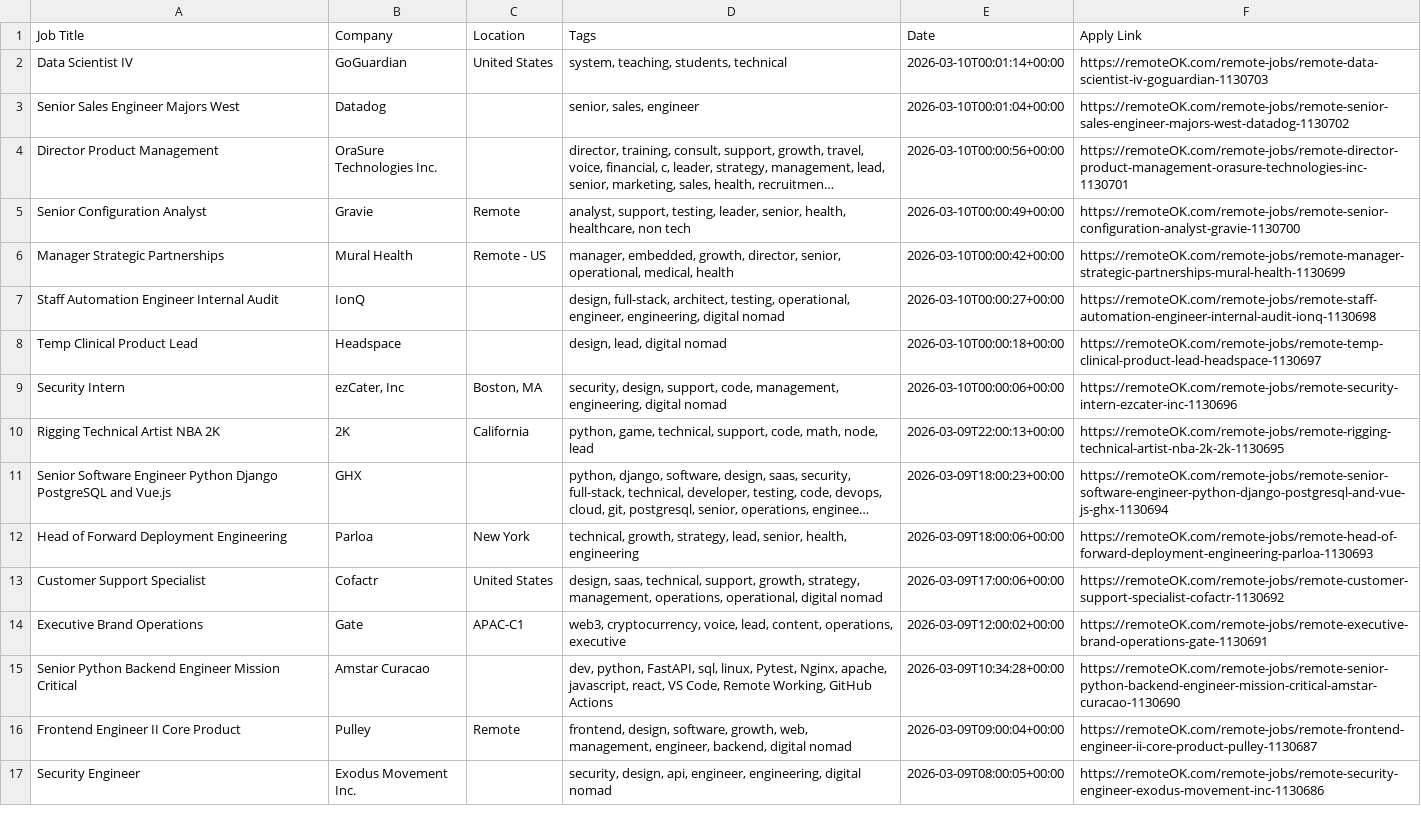
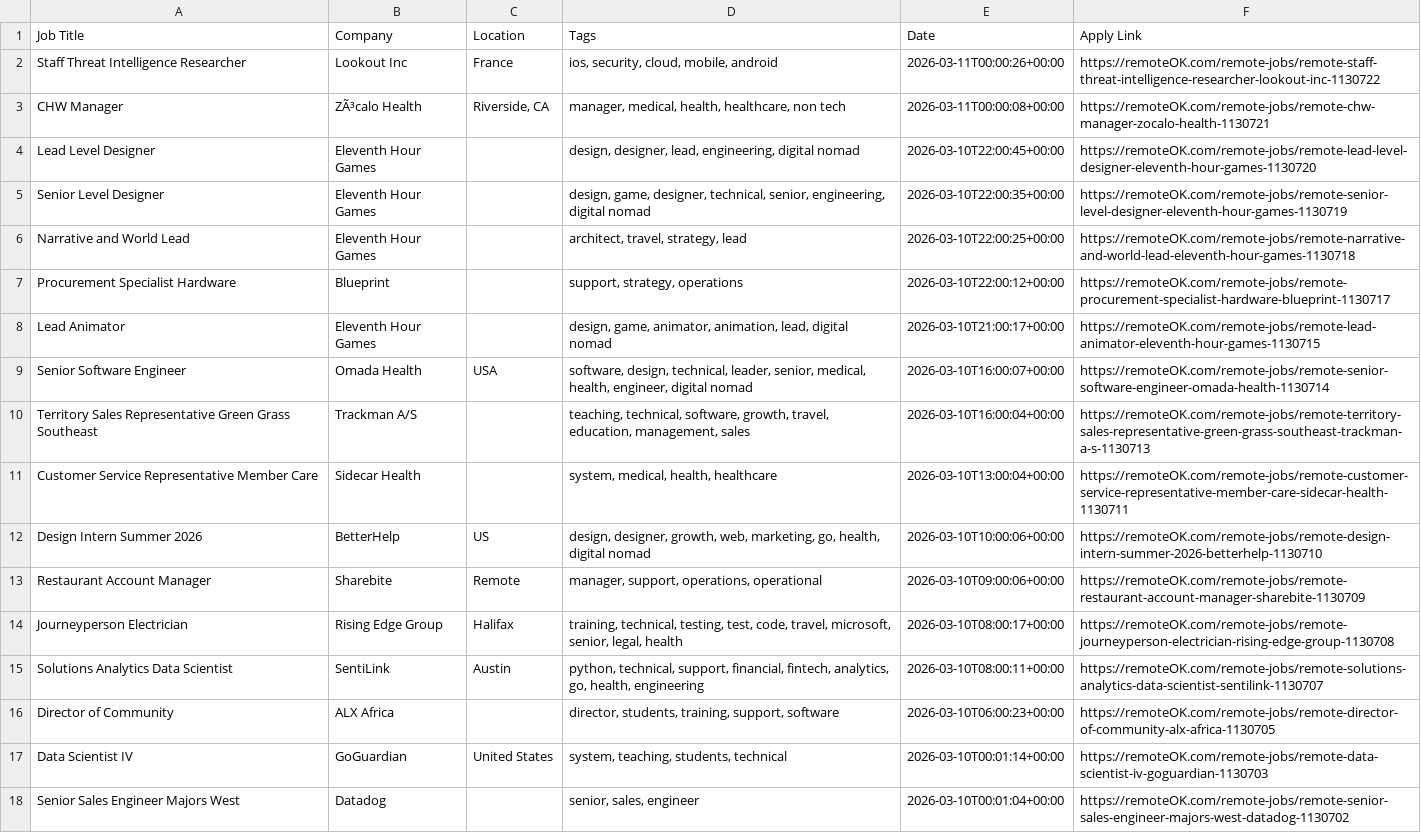
Before and after one commit to naveencoding75/job-market-pulse-2026, a CSV file: public/remote_jobs_live.csv, drawn as a sheet; only a part is shown; the shorter side is filled out with more unchanged rows; long unchanged cells end in …; the diff covers the shown part only.

```diff
--- a/public/remote_jobs_live.csv
+++ b/public/remote_jobs_live.csv
@@ -1,2 +1,17 @@
 Job Title,Company,Location,Tags,Date,Apply Link
+Staff Threat Intelligence Researcher,Lookout Inc,France,"ios, security, cloud, mobile, android",2026-03-11T00:00:26+00:00,https://remoteOK.com/remote-jobs/remote-staff-threat-intelligence-researcher-lookout-inc-1130722
+CHW Manager,ZÃ³calo Health,"Riverside, CA","manager, medical, health, healthcare, non tech",2026-03-11T00:00:08+00:00,https://remoteOK.com/remote-jobs/remote-chw-manager-zocalo-health-1130721
+Lead Level Designer,Eleventh Hour Games,,"design, designer, lead, engineering, digital nomad",2026-03-10T22:00:45+00:00,https://remoteOK.com/remote-jobs/remote-lead-level-designer-eleventh-hour-games-1130720
+Senior Level Designer,Eleventh Hour Games,,"design, game, designer, technical, senior, engineering, digital nomad",2026-03-10T22:00:35+00:00,https://remoteOK.com/remote-jobs/remote-senior-level-designer-eleventh-hour-games-1130719
+Narrative and World Lead,Eleventh Hour Games,,"architect, travel, strategy, lead",2026-03-10T22:00:25+00:00,https://remoteOK.com/remote-jobs/remote-narrative-and-world-lead-eleventh-hour-games-1130718
+Procurement Specialist Hardware,Blueprint,,"support, strategy, operations",2026-03-10T22:00:12+00:00,https://remoteOK.com/remote-jobs/remote-procurement-specialist-hardware-blueprint-1130717
+Lead Animator,Eleventh Hour Games,,"design, game, animator, animation, lead, digital nomad",2026-03-10T21:00:17+00:00,https://remoteOK.com/remote-jobs/remote-lead-animator-eleventh-hour-games-1130715
+Senior Software Engineer,Omada Health,USA,"software, design, technical, leader, senior, medical, health, engineer, digital nomad",2026-03-10T16:00:07+00:00,https://remoteOK.com/remote-jobs/remote-senior-software-engineer-omada-health-1130714
+Territory Sales Representative Green Grass Southeast,Trackman A/S,,"teaching, technical, software, growth, travel, education, management, sales",2026-03-10T16:00:04+00:00,https://remoteOK.com/remote-jobs/remote-territory-sales-representative-green-grass-southeast-trackman-a-s-1130713
+Customer Service Representative Member Care,Sidecar Health,,"system, medical, health, healthcare",2026-03-10T13:00:04+00:00,https://remoteOK.com/remote-jobs/remote-customer-service-representative-member-care-sidecar-health-1130711
+Design Intern Summer 2026,BetterHelp,US,"design, designer, growth, web, marketing, go, health, digital nomad",2026-03-10T10:00:06+00:00,https://remoteOK.com/remote-jobs/remote-design-intern-summer-2026-betterhelp-1130710
+Restaurant Account Manager,Sharebite,Remote,"manager, support, operations, operational",2026-03-10T09:00:06+00:00,https://remoteOK.com/remote-jobs/remote-restaurant-account-manager-sharebite-1130709
+Journeyperson Electrician,Rising Edge Group,Halifax,"training, technical, testing, test, code, travel, microsoft, senior, legal, health",2026-03-10T08:00:17+00:00,https://remoteOK.com/remote-jobs/remote-journeyperson-electrician-rising-edge-group-1130708
+Solutions Analytics Data Scientist,SentiLink,Austin,"python, technical, support, financial, fintech, analytics, go, health, engineering",2026-03-10T08:00:11+00:00,https://remoteOK.com/remote-jobs/remote-solutions-analytics-data-scientist-sentilink-1130707
+Director of Community,ALX Africa,,"director, students, training, support, software",2026-03-10T06:00:23+00:00,https://remoteOK.com/remote-jobs/remote-director-of-community-alx-africa-1130705
 Data Scientist IV,GoGuardian,United States,"system, teaching, students, technical",2026-03-10T00:01:14+00:00,https://remoteOK.com/remote-jobs/remote-data-scientist-iv-goguardian-1130703
```
Also changed, not shown: 16 removed rows elsewhere in this file.
